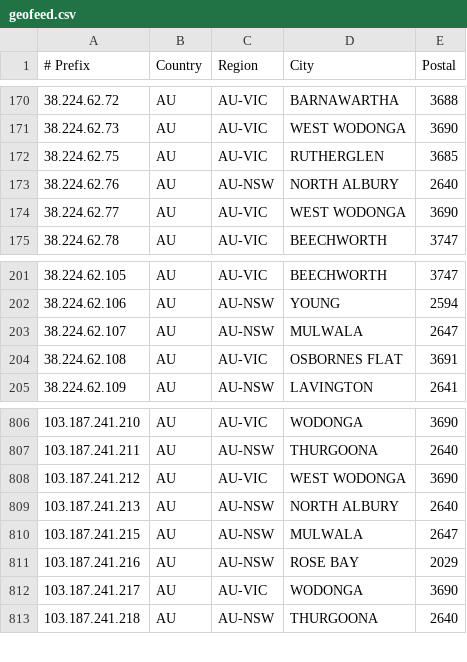
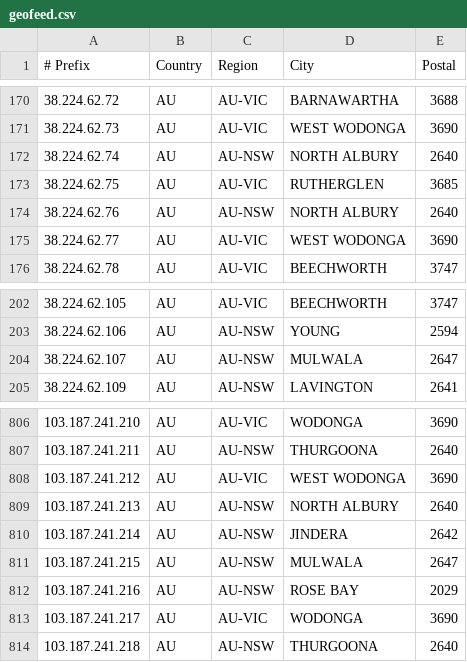
Before and after one commit to LightningIP/geofeed, a CSV file: geofeed.csv, drawn as a sheet; only a part is shown, gaps mark what is left out.

Commit message:
IP Address Updates

```diff
--- a/geofeed.csv
+++ b/geofeed.csv
@@ -171,2 +171,3 @@
 38.224.62.73,AU,AU-VIC,WEST WODONGA,3690
+38.224.62.74,AU,AU-NSW,NORTH ALBURY,2640
 38.224.62.75,AU,AU-VIC,RUTHERGLEN,3685
@@ -203,3 +204,2 @@
 38.224.62.107,AU,AU-NSW,MULWALA,2647
-38.224.62.108,AU,AU-VIC,OSBORNES FLAT,3691
 38.224.62.109,AU,AU-NSW,LAVINGTON,2641
@@ -809,2 +809,3 @@
 103.187.241.213,AU,AU-NSW,NORTH ALBURY,2640
+103.187.241.214,AU,AU-NSW,JINDERA,2642
 103.187.241.215,AU,AU-NSW,MULWALA,2647
```
